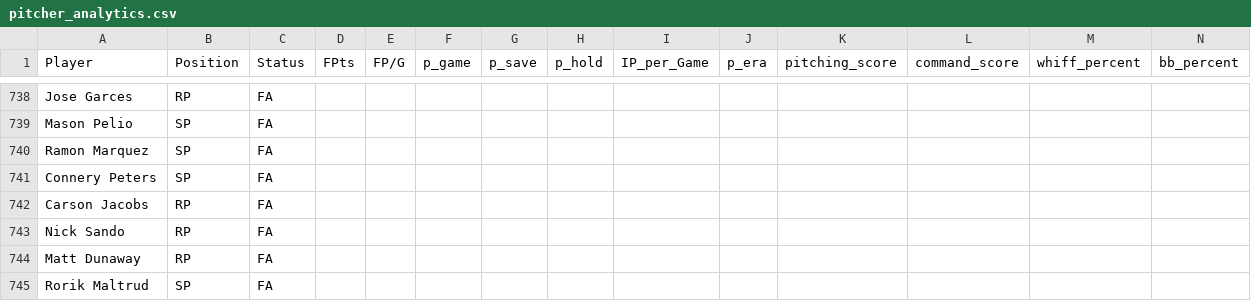
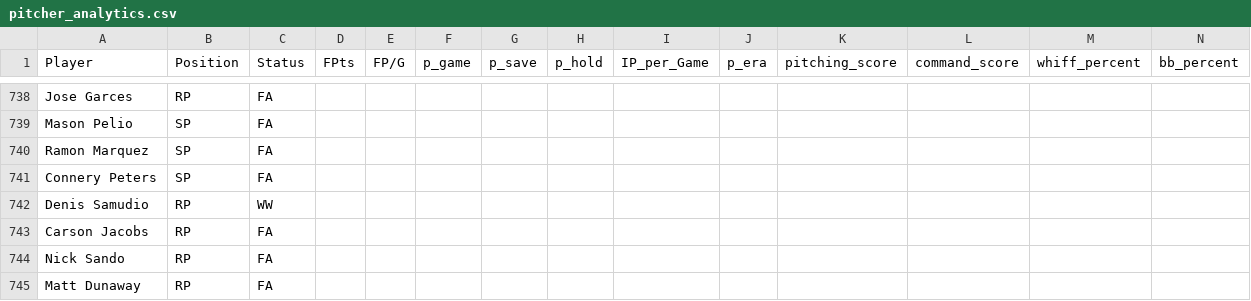
Before and after one commit to youtube-dinner/baseball_analytics, a CSV file: outputs/fantasy_baseball_analytics/pitcher_analytics.csv, drawn as a sheet; only a part is shown, gaps mark what is left out; the shorter side is filled out with more unchanged rows; rows hold the shown columns only; the diff covers the shown part only; the diff names each change by its address in the sheet, - before the commit and + after, or states it on an @@ line.

```diff
--- a/outputs/fantasy_baseball_analytics/pitcher_analytics.csv
+++ b/outputs/fantasy_baseball_analytics/pitcher_analytics.csv
+row 742: Denis Samudio | RP | WW
```
Also changed, not shown: 3 added rows, 1 removed row and 1 edited cell elsewhere in this file, outputs/fantasy_baseball_analytics/free_agent_pitchers.csv, outputs/fantasy_baseball_analytics/streaming_pitcher_analytics.csv, 11 other files.
